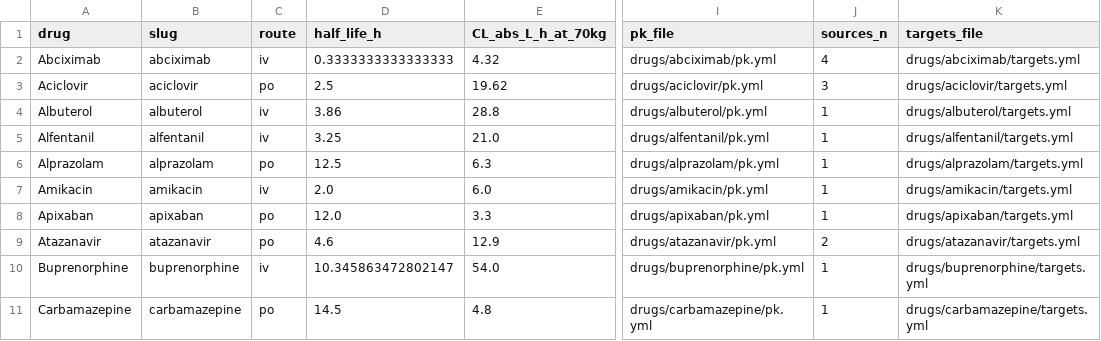
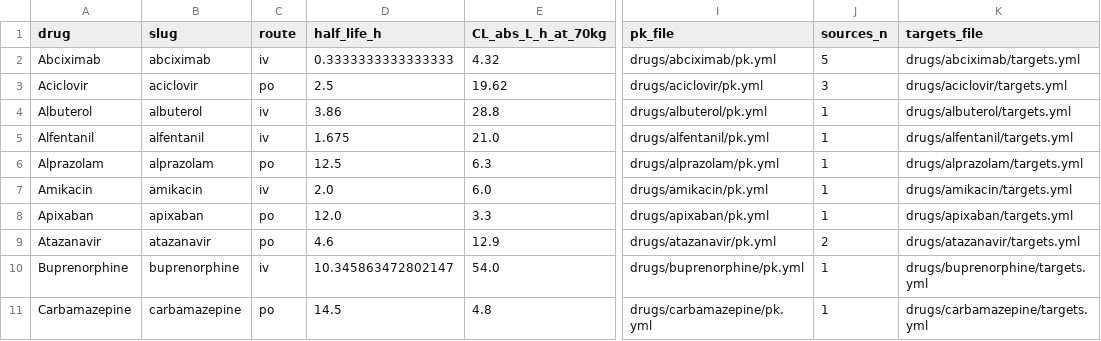
Before and after one commit to Y-Fukiya/pkdummy-harness, a CSV file: INDEX.csv, drawn as a sheet; only a part is shown, gaps mark what is left out; the diff names each change by its address in the sheet, - before the commit and + after, or states it on an @@ line.

Commit message:
Improve warning value provenance auditability

```diff
--- a/INDEX.csv
+++ b/INDEX.csv
-J2 (sources_n): 4
+J2 (sources_n): 5
-D5 (half_life_h): 3.25
+D5 (half_life_h): 1.675
```
Also changed, not shown: 10 other files.
